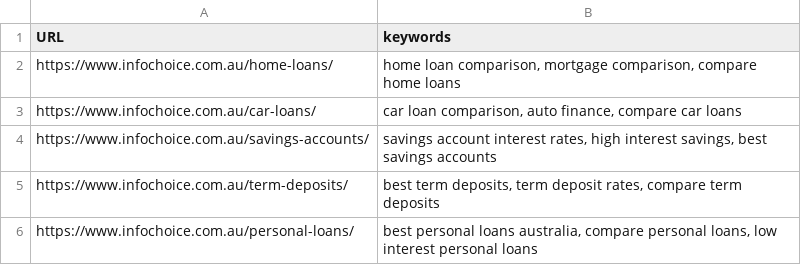
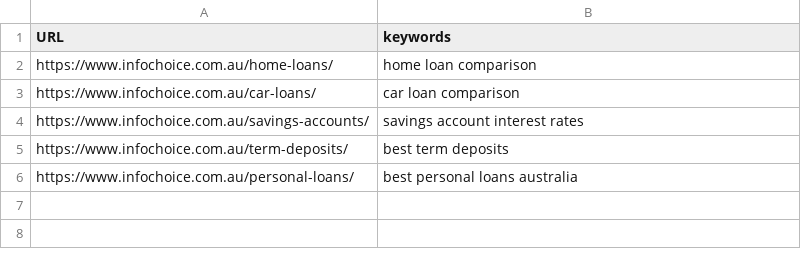
Before and after one commit to TAHASHAH12/Internal_Link_Analysis, a CSV file: p.csv, drawn as a sheet.

```diff
--- a/p.csv
+++ b/p.csv
@@ -1,6 +1,6 @@
 URL,keywords
-https://www.infochoice.com.au/home-loans/,"home loan comparison, mortgage comparison, compare home loans"
-https://www.infochoice.com.au/car-loans/,"car loan comparison, auto finance, compare car loans"
-https://www.infochoice.com.au/savings-accounts/,"savings account interest rates, high interest savings, best savings accounts"
-https://www.infochoice.com.au/term-deposits/,"best term deposits, term deposit rates, compare term deposits"
-https://www.infochoice.com.au/personal-loans/,"best personal loans australia, compare personal loans, low interest personal loans"
+https://www.infochoice.com.au/home-loans/,home loan comparison
+https://www.infochoice.com.au/car-loans/,car loan comparison
+https://www.infochoice.com.au/savings-accounts/,savings account interest rates
+https://www.infochoice.com.au/term-deposits/,best term deposits
+https://www.infochoice.com.au/personal-loans/,best personal loans australia
```
Also changed, not shown: 2 other files.
